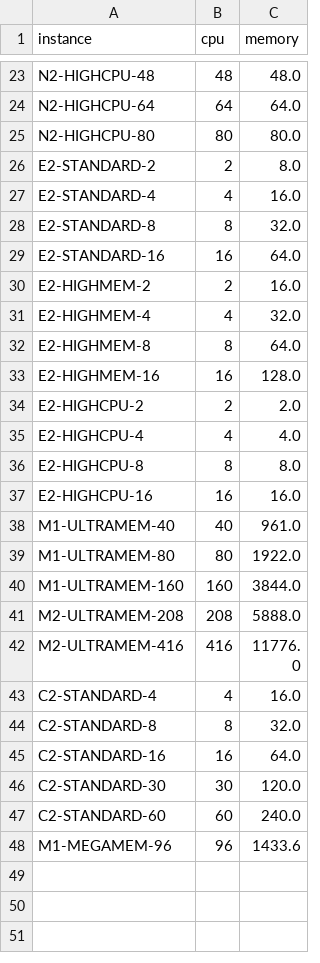
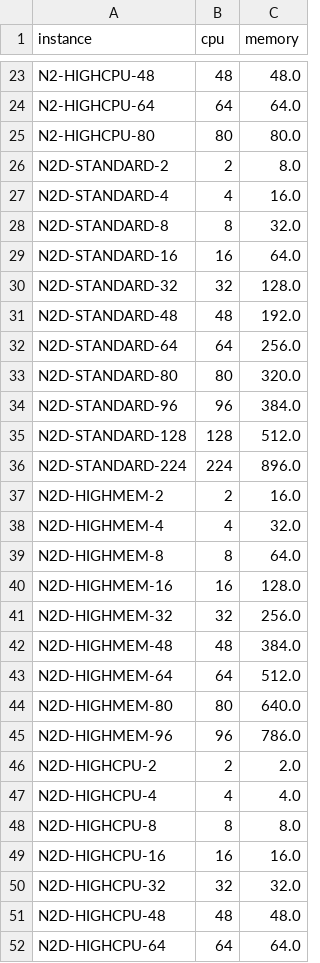
Before and after one commit to prophetstorbrianchen/fedemeter_cost_db_prepare, a CSV file: fedemeter_cost_db_prepare/python_crawl/gcp/gcp_instance_detail.csv, drawn as a sheet; only a part is shown, gaps mark what is left out; the shorter side is filled out with more unchanged rows; the diff covers the shown part only.

```diff
--- a/fedemeter_cost_db_prepare/python_crawl/gcp/gcp_instance_detail.csv
+++ b/fedemeter_cost_db_prepare/python_crawl/gcp/gcp_instance_detail.csv
@@ -25,13 +25,28 @@ N2-HIGHCPU-64,64,64.0
 N2-HIGHCPU-80,80,80.0
-E2-STANDARD-2,2,8.0
-E2-STANDARD-4,4,16.0
-E2-STANDARD-8,8,32.0
-E2-STANDARD-16,16,64.0
-E2-HIGHMEM-2,2,16.0
-E2-HIGHMEM-4,4,32.0
-E2-HIGHMEM-8,8,64.0
-E2-HIGHMEM-16,16,128.0
-E2-HIGHCPU-2,2,2.0
-E2-HIGHCPU-4,4,4.0
-E2-HIGHCPU-8,8,8.0
-E2-HIGHCPU-16,16,16.0
+N2D-STANDARD-2,2,8.0
+N2D-STANDARD-4,4,16.0
+N2D-STANDARD-8,8,32.0
+N2D-STANDARD-16,16,64.0
+N2D-STANDARD-32,32,128.0
+N2D-STANDARD-48,48,192.0
+N2D-STANDARD-64,64,256.0
+N2D-STANDARD-80,80,320.0
+N2D-STANDARD-96,96,384.0
+N2D-STANDARD-128,128,512.0
+N2D-STANDARD-224,224,896.0
+N2D-HIGHMEM-2,2,16.0
+N2D-HIGHMEM-4,4,32.0
+N2D-HIGHMEM-8,8,64.0
+N2D-HIGHMEM-16,16,128.0
+N2D-HIGHMEM-32,32,256.0
+N2D-HIGHMEM-48,48,384.0
+N2D-HIGHMEM-64,64,512.0
+N2D-HIGHMEM-80,80,640.0
+N2D-HIGHMEM-96,96,786.0
+N2D-HIGHCPU-2,2,2.0
+N2D-HIGHCPU-4,4,4.0
+N2D-HIGHCPU-8,8,8.0
+N2D-HIGHCPU-16,16,16.0
+N2D-HIGHCPU-32,32,32.0
+N2D-HIGHCPU-48,48,48.0
+N2D-HIGHCPU-64,64,64.0
```
Also changed, not shown: 4 added rows elsewhere in this file, fedemeter_cost_db_prepare/cloud_reference/azure_instance.csv, fedemeter_cost_db_prepare/cloud_reference/azure_region.csv, 23 other files.
